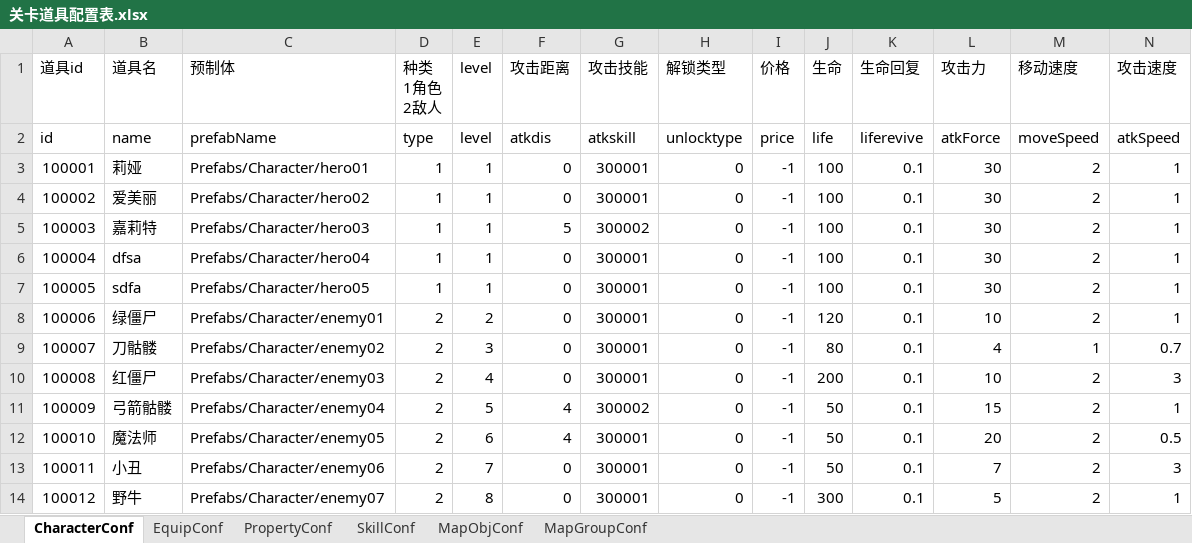
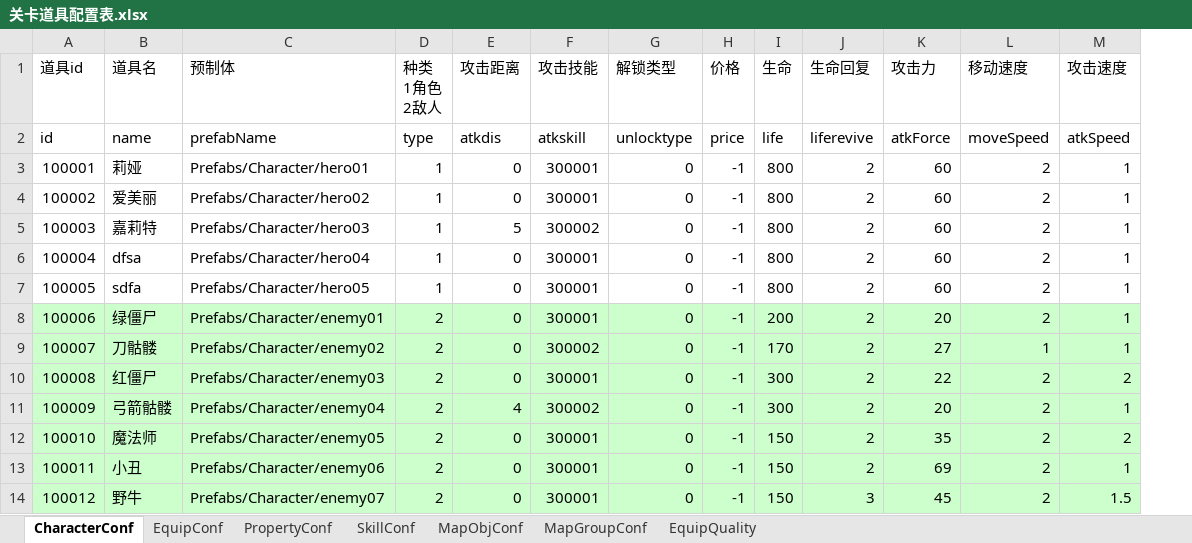
Before and after one commit to LiuFeng1011/Diablo, an Excel workbook: Assets/ExcelTools/xlsx/关卡道具配置表.xlsx, sheet CharacterConf, drawn as a sheet; only a part is shown; values as stored, in another font and other column widths than the file's, no borders; removed rows and columns are numbered as before the commit, all else as after; the diff covers the shown part only; the diff names each change by its address in the sheet, - before the commit and + after, or states it on an @@ line.

```diff
--- a/Assets/ExcelTools/xlsx/关卡道具配置表.xlsx (sheet CharacterConf)
+++ b/Assets/ExcelTools/xlsx/关卡道具配置表.xlsx (sheet CharacterConf)
+sheet tab: EquipQuality
-column E (level), rows 2-14: level | 1 | 1 | 1 | 1 | 1 | 2 | 3 | 4 | 5 | 6 | 7 | 8
-I3:I7 (生命): 100
+I3:I7 (生命): 800
-J3:J13 (生命回复): 0.1
+J3:J13 (生命回复): 2
-K3:K7 (攻击力): 30
+K3:K7 (攻击力): 60
-A8:D14 fill: none
+A8:D14 fill: #CCFFCC
-E8:M14 fill: none
+E8:M14 fill: #CCFFCC
-I8 (生命): 120
+I8 (生命): 200
-K8 (攻击力): 10
+K8 (攻击力): 20
-F9 (攻击技能): 300001
+F9 (攻击技能): 300002
-I9 (生命): 80
+I9 (生命): 170
-K9 (攻击力): 4
+K9 (攻击力): 27
-M9 (攻击速度): 0.7
+M9 (攻击速度): 1
-I10 (生命): 200
+I10 (生命): 300
-K10 (攻击力): 10
+K10 (攻击力): 22
-M10 (攻击速度): 3
+M10 (攻击速度): 2
-I11 (生命): 50
+I11 (生命): 300
-K11 (攻击力): 15
+K11 (攻击力): 20
-E12 (攻击距离): 4
+E12 (攻击距离): 0
-I12:I13 (生命): 50
+I12:I13 (生命): 150
-K12 (攻击力): 20
+K12 (攻击力): 35
-M12 (攻击速度): 0.5
+M12 (攻击速度): 2
-K13 (攻击力): 7
+K13 (攻击力): 69
-M13 (攻击速度): 3
+M13 (攻击速度): 1
-I14 (生命): 300
+I14 (生命): 150
-J14 (生命回复): 0.1
+J14 (生命回复): 3
-K14 (攻击力): 5
+K14 (攻击力): 45
-M14 (攻击速度): 1
+M14 (攻击速度): 1.5
```
Also changed, not shown: cell formats elsewhere in this sheet, sheet PropertyConf, sheet EquipConf, 24 other files.
